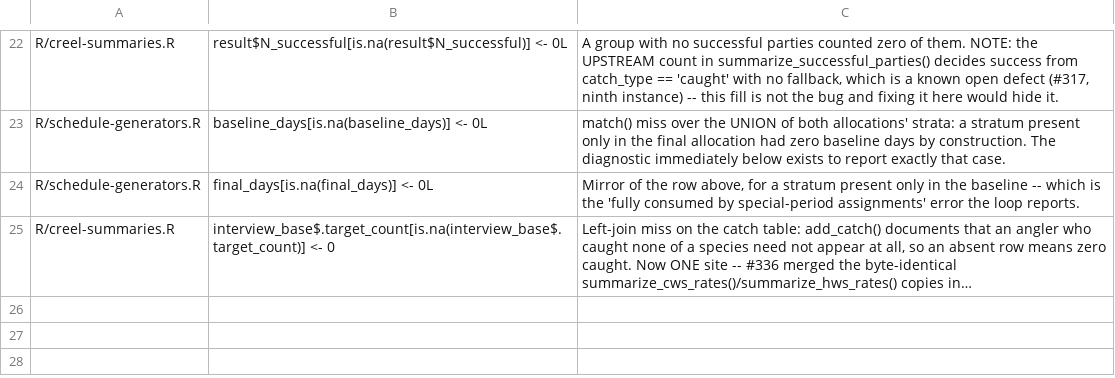
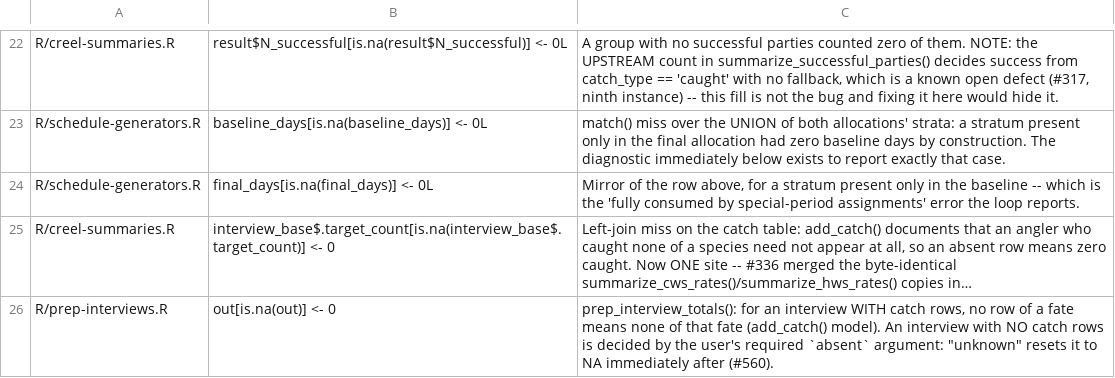
Before and after one commit to chrischizinski/tidycreel, a TSV file: scripts/absent-zero-guard-baseline.tsv, drawn as a sheet; only a part is shown, gaps mark what is left out; long unchanged cells end in …; the diff names each change by its address in the sheet, - before the commit and + after, or states it on an @@ line.

Commit message:
feat: prep_interview_totals() builds interview catch totals from the catch table (#560) (#570)
Sums a long catch table (interview x species x fate) to per-interview
catch_total, harvest_total and release_total with the add_catch() model per
species-interview pair (own caught row, else harvested + released). The
absent argument has no default: "zero" or "unknown" (NA) is the user's
statement about the sheet. NA counts, unknown fates, orphan catch rows and
repeated interview ids are refused. Found #569 (example_catch covers 12 of 22
example interviews).

```diff
--- a/scripts/absent-zero-guard-baseline.tsv
+++ b/scripts/absent-zero-guard-baseline.tsv
+row 26: R/prep-interviews.R | out[is.na(out)] <- 0 | prep_interview_totals(): for an interview WITH catch rows, no row of a fate means none of that fate (add_catch() model). An interview with NO catch rows is decided by the user's required `absent` argument: "unknown" resets it to NA immediately after (#560).
```
Also changed, not shown: 27 other files.
